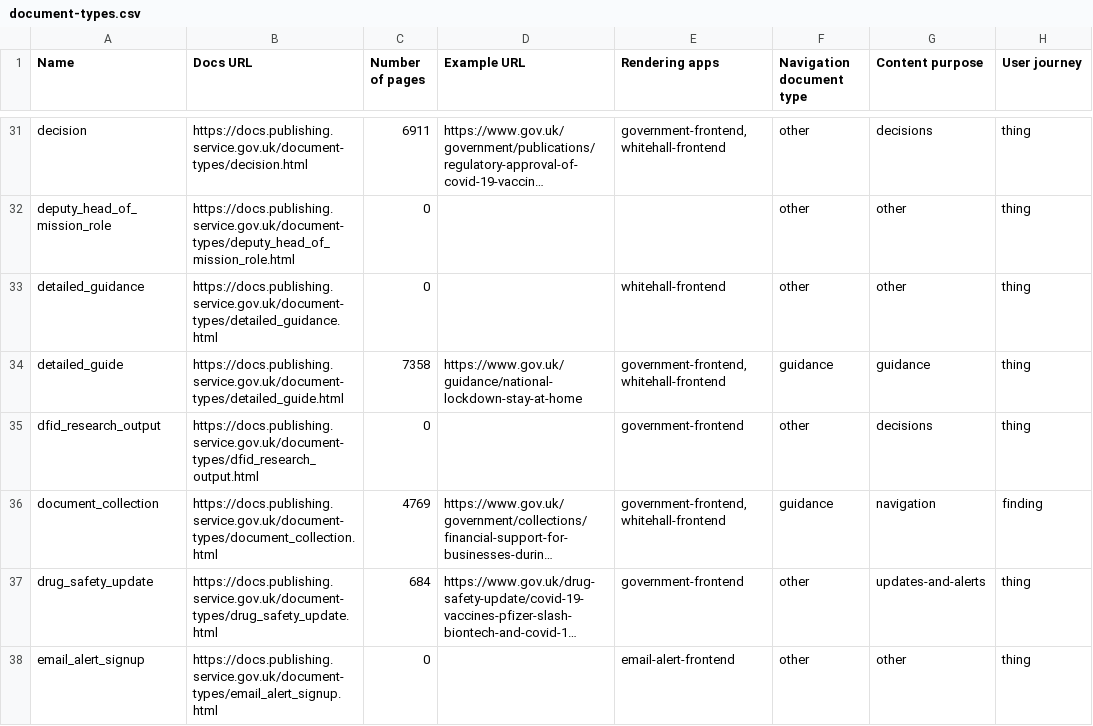
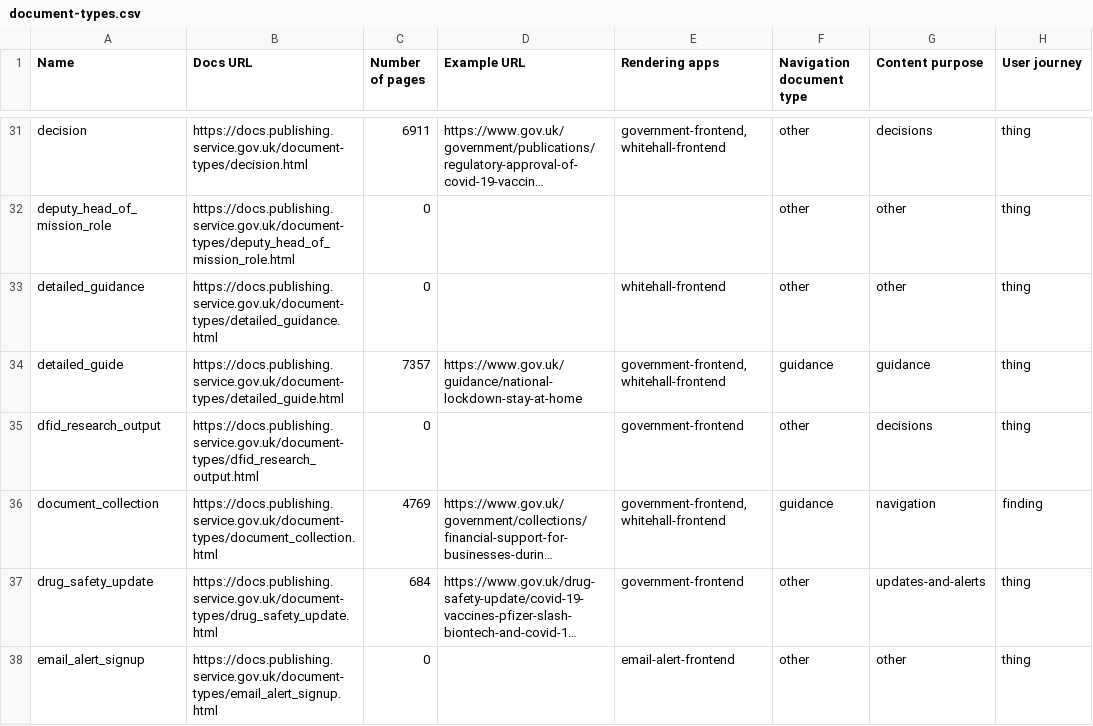
Before and after one commit to alphagov/govuk-developers, a CSV file: document-types.csv, drawn as a sheet; only a part is shown, gaps mark what is left out; long unchanged cells end in …; the diff covers the shown part only; the diff names each change by its address in the sheet, - before the commit and + after, or states it on an @@ line.

```diff
--- a/document-types.csv
+++ b/document-types.csv
-C34 (Number of pages): 7358
+C34 (Number of pages): 7357
```
Also changed, not shown: 4 edited cells elsewhere in this file, 10 other files.
